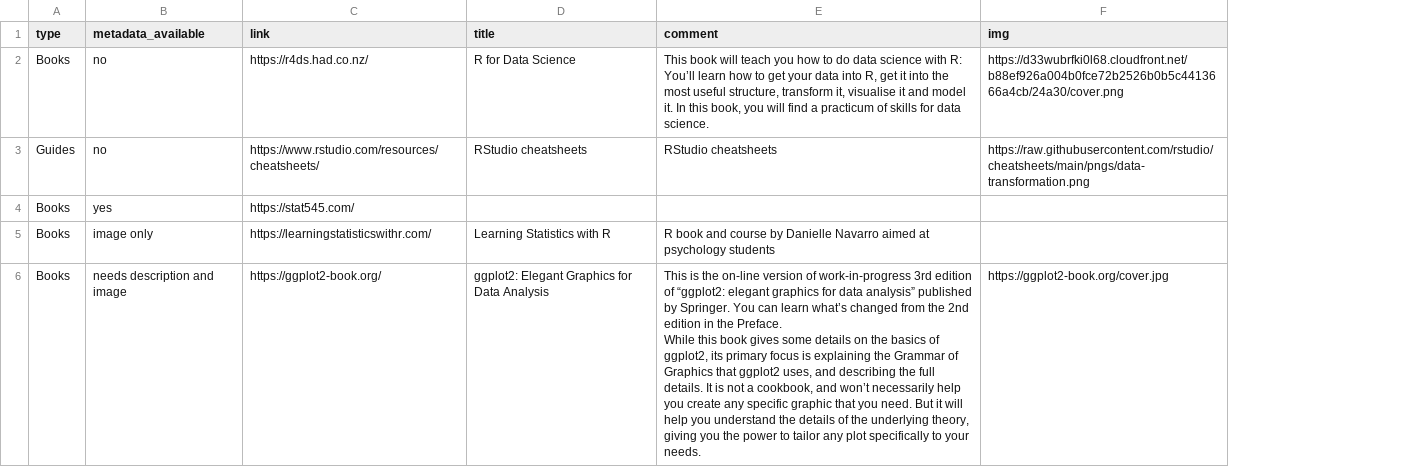
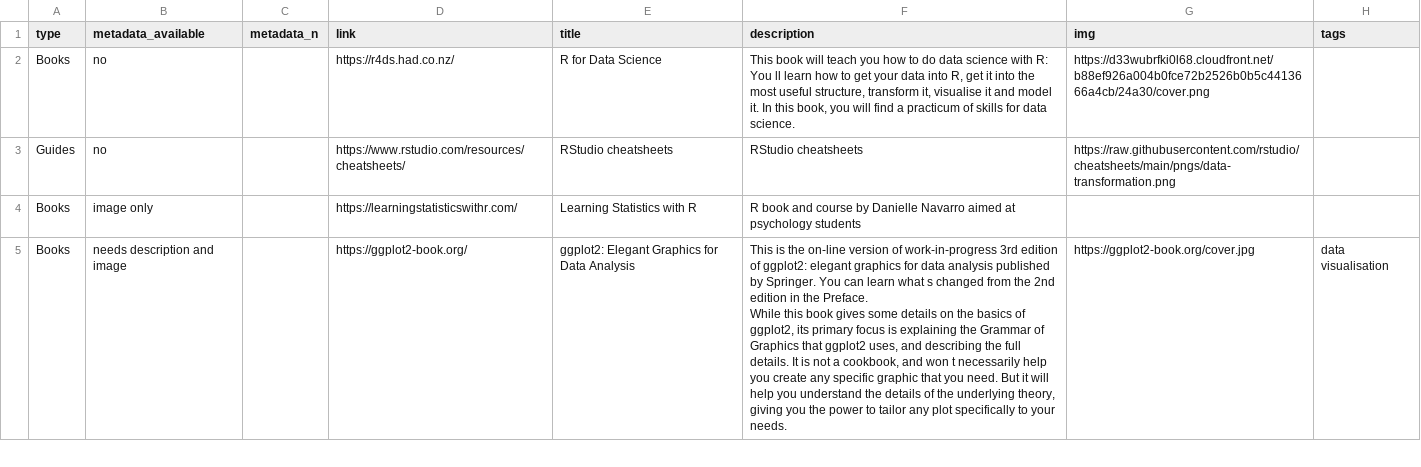
Before and after one commit to runapp-aus/runapp_website, a CSV file: docs/data/resources.csv, drawn as a sheet; only a part is shown; removed rows and columns are numbered as before the commit, all else as after; ↵ is a line break in a cell; the diff covers the shown part only; the diff names each change by its address in the sheet, - before the commit and + after, or states it on an @@ line.

```diff
--- a/docs/data/resources.csv
+++ b/docs/data/resources.csv
+column C (metadata_n), empty
+column H (tags), row 5: data visualisation
-F1: comment
+F1: description
-F2 (description): …with R: You’ll learn how…
+F2 (description): …with R: You ll learn how…
-row 4: Books | yes | https://stat545.com/
-F5 (description): …edition of “ggplot2: elegant graphics for data analysis” published by Springer. You can learn what’s changed from the 2nd edition in the Preface. ↵ While this book gives some details on the basics of ggplot2, its primary focus is explaining the Grammar of Graphics that ggplot2 uses, and describing the full details. It is not a cookbook, and won’t necessarily help…
+F5 (description): …edition of ggplot2: elegant graphics for data analysis published by Springer. You can learn what s changed from the 2nd edition in the Preface. ↵ While this book gives some details on the basics of ggplot2, its primary focus is explaining the Grammar of Graphics that ggplot2 uses, and describing the full details. It is not a cookbook, and won t necessarily help…
```
Also changed, not shown: 18 added rows, 1 removed row and 9 edited cells elsewhere in this file, 30 other files.
